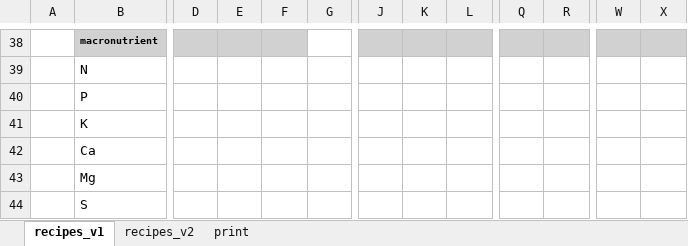
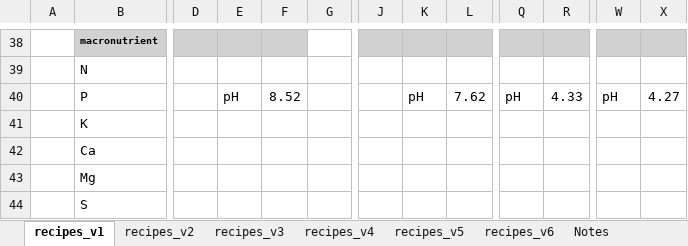
Before and after one commit to Monikell/2025_g34p, an Excel workbook: meta_data/hoaglands_recipes_p_v1.xlsx, sheet recipes_v1, drawn as a sheet; only a part is shown, gaps mark what is left out; values as stored, in another font and other column widths than the file's, no borders; the diff names each change by its address in the sheet, - before the commit and + after, or states it on an @@ line.

```diff
--- a/meta_data/hoaglands_recipes_p_v1.xlsx (sheet recipes_v1)
+++ b/meta_data/hoaglands_recipes_p_v1.xlsx (sheet recipes_v1)
-sheet tab: print
+sheet tab: recipes_v3
+sheet tab: recipes_v4
+sheet tab: recipes_v5
+sheet tab: recipes_v6
+sheet tab: Notes
-E40: (empty)
+E40: pH
-F40: (empty)
+F40: 8.52
-K40: (empty)
+K40: pH
-L40: (empty)
+L40: 7.62
-Q40: (empty)
+Q40: pH
-R40: (empty)
+R40: 4.33
-W40: (empty)
+W40: pH
-X40: (empty)
+X40: 4.27
```
Also changed, not shown: sheet recipes_v2, charts or pictures.
